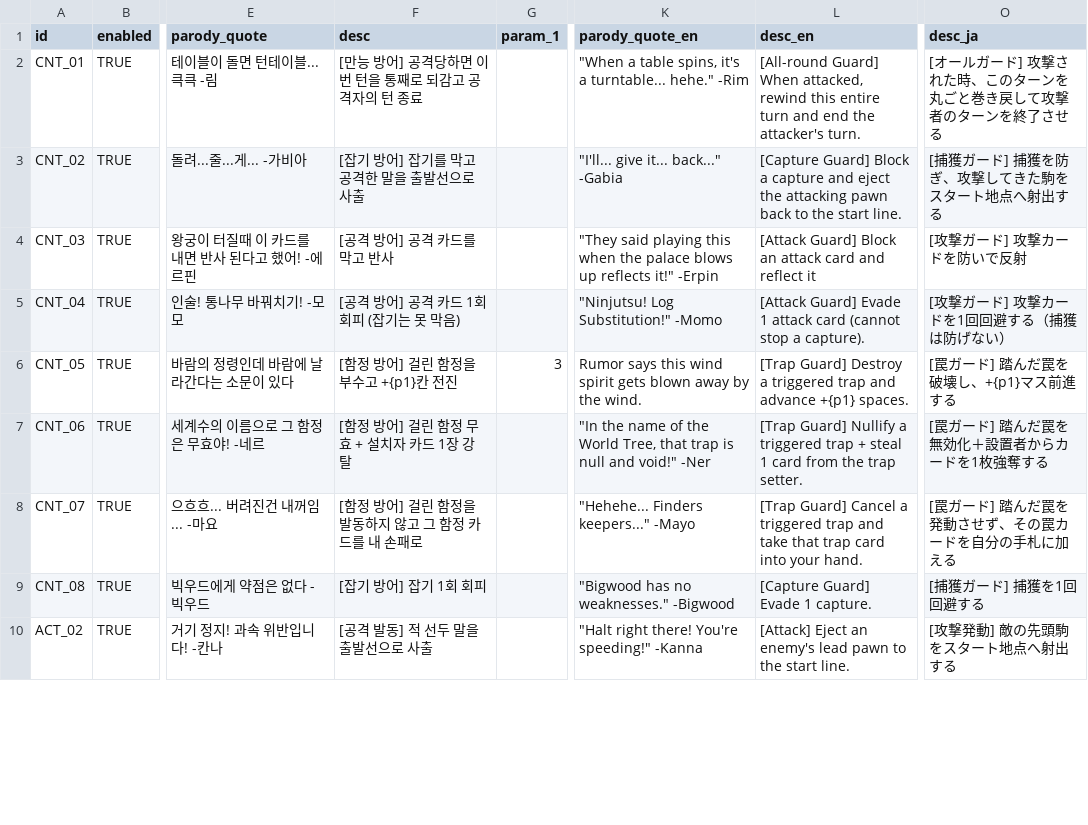
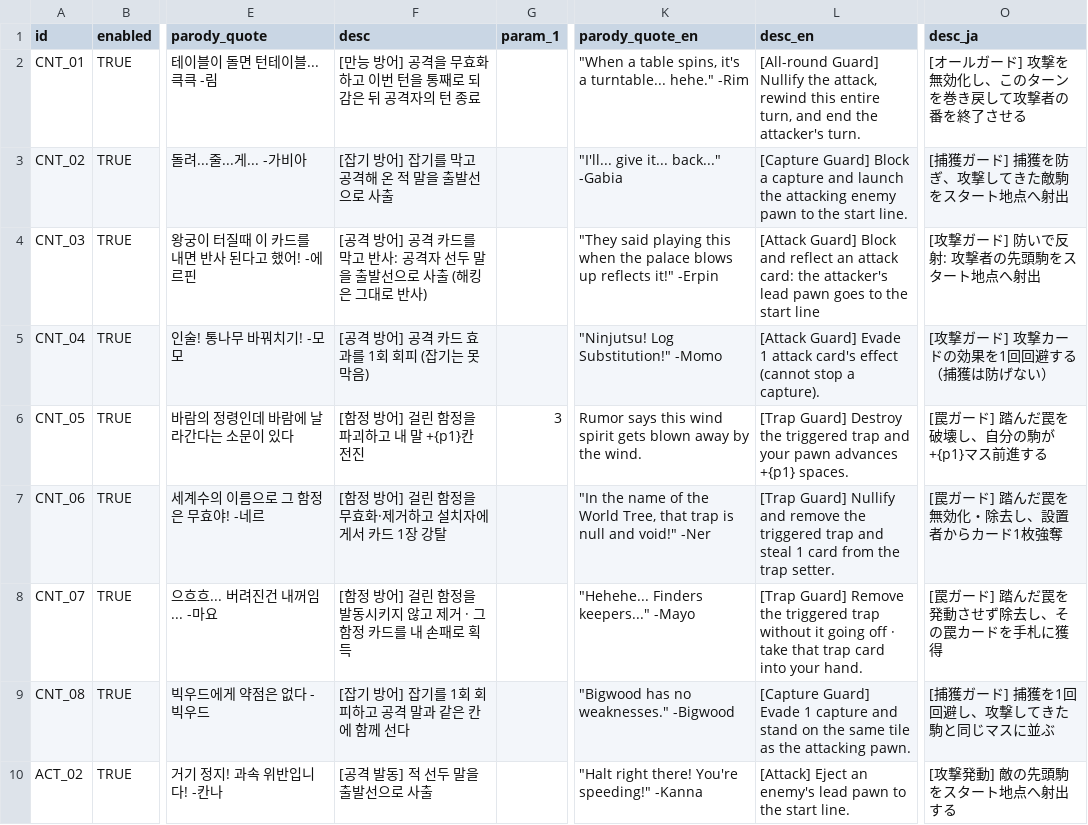
Before and after one commit to mayjohn66-cmd/TRG, a CSV file: content_trickcal/data/cards_table.csv, drawn as a sheet; only a part is shown, gaps mark what is left out; the diff covers the shown part only; the diff names each change by its address in the sheet, - before the commit and + after, or states it on an @@ line.

```diff
--- a/content_trickcal/data/cards_table.csv
+++ b/content_trickcal/data/cards_table.csv
-F2 (desc): [만능 방어] 공격당하면 이번 턴을 통째로 되감고 공격자의 턴 종료
+F2 (desc): [만능 방어] 공격을 무효화하고 이번 턴을 통째로 되감은 뒤 공격자의 턴 종료
-L2 (desc_en): [All-round Guard] When attacked, rewind this entire turn and end…
+L2 (desc_en): [All-round Guard] Nullify the attack, rewind this entire turn, and end…
-O2 (desc_ja): [オールガード] 攻撃された時、このターンを丸ごと巻き戻して攻撃者のターンを終了させる
+O2 (desc_ja): [オールガード] 攻撃を無効化し、このターンを巻き戻して攻撃者の番を終了させる
-F3 (desc): [잡기 방어] 잡기를 막고 공격한 말을 출발선으로 사출
+F3 (desc): [잡기 방어] 잡기를 막고 공격해 온 적 말을 출발선으로 사출
-L3 (desc_en): …capture and eject the attacking pawn back to the…
+L3 (desc_en): …capture and launch the attacking enemy pawn to the…
-O3 (desc_ja): [捕獲ガード] 捕獲を防ぎ、攻撃してきた駒をスタート地点へ射出する
+O3 (desc_ja): [捕獲ガード] 捕獲を防ぎ、攻撃してきた敵駒をスタート地点へ射出
-F4 (desc): [공격 방어] 공격 카드를 막고 반사
+F4 (desc): [공격 방어] 공격 카드를 막고 반사: 공격자 선두 말을 출발선으로 사출 (해킹은 그대로 반사)
-L4 (desc_en): …Guard] Block an attack card and reflect it
+L4 (desc_en): …Guard] Block and reflect an attack card: the attacker's lead pawn goes to the start line
-O4 (desc_ja): [攻撃ガード] 攻撃カードを防いで反射
+O4 (desc_ja): [攻撃ガード] 防いで反射: 攻撃者の先頭駒をスタート地点へ射出
-F5 (desc): [공격 방어] 공격 카드 1회 회피 (잡기는 못 막음)
+F5 (desc): [공격 방어] 공격 카드 효과를 1회 회피 (잡기는 못 막음)
-L5 (desc_en): …1 attack card (cannot stop…
+L5 (desc_en): …1 attack card's effect (cannot stop…
-O5 (desc_ja): [攻撃ガード] 攻撃カードを1回回避する（捕獲は防げない）
+O5 (desc_ja): [攻撃ガード] 攻撃カードの効果を1回回避する（捕獲は防げない）
-F6 (desc): [함정 방어] 걸린 함정을 부수고 +{p1}칸 전진
+F6 (desc): [함정 방어] 걸린 함정을 파괴하고 내 말 +{p1}칸 전진
-L6 (desc_en): …Guard] Destroy a triggered trap and advance +{p1} spaces.
+L6 (desc_en): …Guard] Destroy the triggered trap and your pawn advances +{p1} spaces.
-O6 (desc_ja): [罠ガード] 踏んだ罠を破壊し、+{p1}マス前進する
+O6 (desc_ja): [罠ガード] 踏んだ罠を破壊し、自分の駒が+{p1}マス前進する
-F7 (desc): [함정 방어] 걸린 함정 무효 + 설치자 카드 1장 강탈
+F7 (desc): [함정 방어] 걸린 함정을 무효화·제거하고 설치자에게서 카드 1장 강탈
-L7 (desc_en): …Guard] Nullify a triggered trap + steal 1…
+L7 (desc_en): …Guard] Nullify and remove the triggered trap and steal 1…
-O7 (desc_ja): [罠ガード] 踏んだ罠を無効化＋設置者からカードを1枚強奪する
+O7 (desc_ja): [罠ガード] 踏んだ罠を無効化・除去し、設置者からカード1枚強奪
-F8 (desc): [함정 방어] 걸린 함정을 발동하지 않고 그 함정 카드를 내 손패로
+F8 (desc): [함정 방어] 걸린 함정을 발동시키지 않고 제거 · 그 함정 카드를 내 손패로 획득
-L8 (desc_en): [Trap Guard] Cancel a triggered trap and take that…
+L8 (desc_en): [Trap Guard] Remove the triggered trap without it going off · take that…
-O8 (desc_ja): [罠ガード] 踏んだ罠を発動させず、その罠カードを自分の手札に加える
+O8 (desc_ja): [罠ガード] 踏んだ罠を発動させず除去し、その罠カードを手札に獲得
-F9 (desc): [잡기 방어] 잡기 1회 회피
+F9 (desc): [잡기 방어] 잡기를 1회 회피하고 공격 말과 같은 칸에 함께 선다
-L9 (desc_en): …Evade 1 capture.
+L9 (desc_en): …Evade 1 capture and stand on the same tile as the attacking pawn.
-O9 (desc_ja): [捕獲ガード] 捕獲を1回回避する
+O9 (desc_ja): [捕獲ガード] 捕獲を1回回避し、攻撃してきた駒と同じマスに並ぶ
```
Also changed, not shown: 35 edited cells elsewhere in this file, 4 other files.
